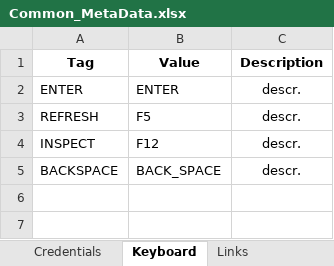
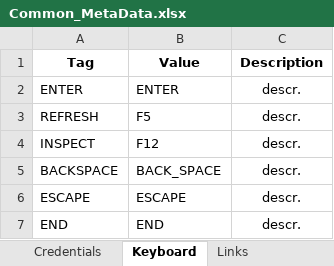
Before and after one commit to LevviathaN/TSrepo, an Excel workbook: src/main/resources/data/bpp/keywords.metadata/metadata/Common_MetaData.xlsx, sheet Keyboard, drawn as a sheet; values as stored, in another font and other column widths than the file's, no borders; the diff names each change by its address in the sheet, - before the commit and + after, or states it on an @@ line.

Commit message:
SpecialLocators.json: Added locator 'Product Factory Locked Applies To drop-down item'; Added locator 'Product Factory Financial Dimension list in Locations'; Added locator 'Product Factory Check Link Levels button'; Locators.json: Added locator 'Product Factory Choose Dimension Popup Item Type'; Added locator 'Product Factory Body of Webpage'; Common_MetaData.xlsx: Added 'Escape' Keyboard Shortcut; Added 'End' Keyboard Shortcut; FD_PageAndList_BPP-2487.feature: Added comments with Test Case names for each scenario; FD_PageAndList_BPP-2488.feature: Added comments with Test Case names for each scenario; FD_PageAndList_BPP-2489.feature: Added comments with Test Case names for each scenario; Created 'FD_EditValidation_BPP-3328.feature' file and created 2 from 3 scenarios

```diff
--- a/src/main/resources/data/bpp/keywords.metadata/metadata/Common_MetaData.xlsx (sheet Keyboard)
+++ b/src/main/resources/data/bpp/keywords.metadata/metadata/Common_MetaData.xlsx (sheet Keyboard)
+row 6: ESCAPE | ESCAPE | descr.
+row 7: END | END | descr.
```
Also changed, not shown: 6 other files.
